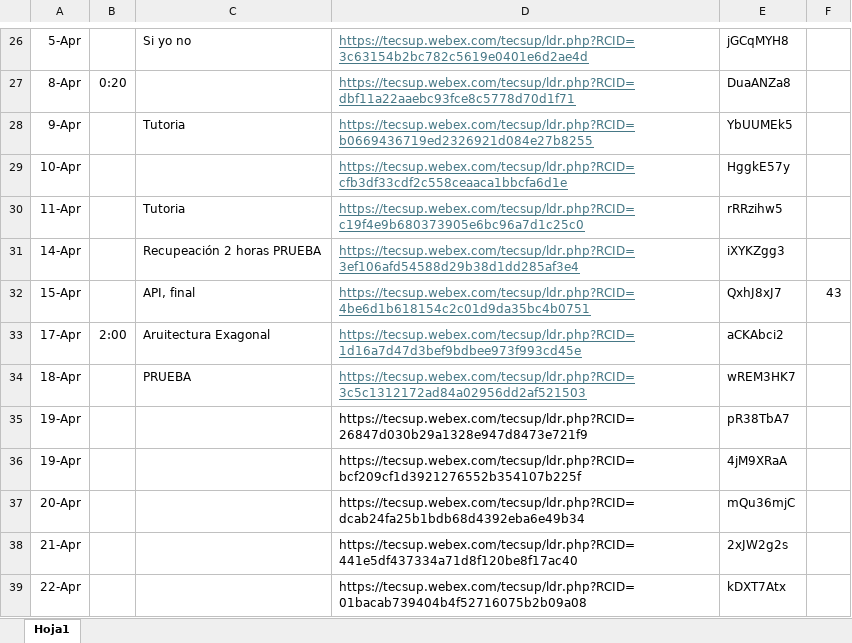
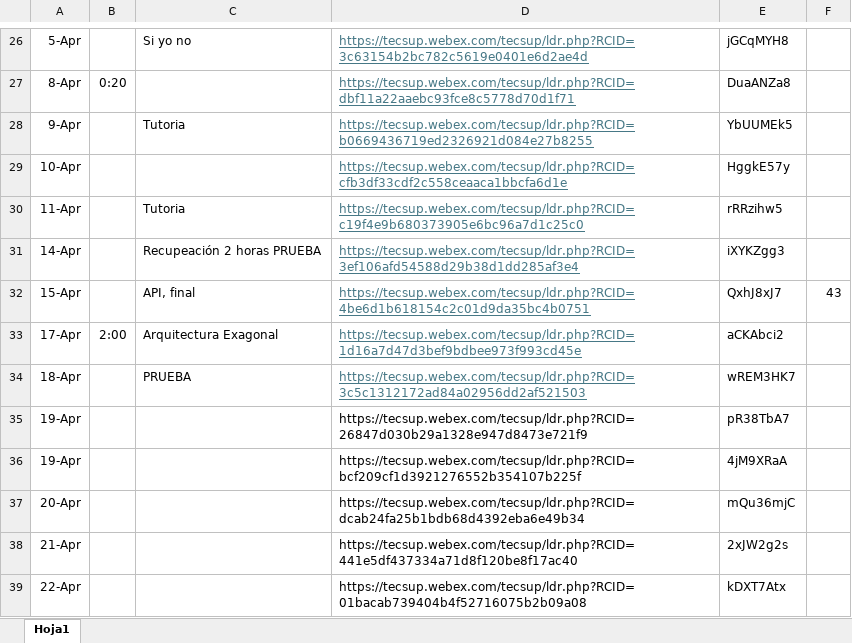
Before and after one commit to sudoagile/BootcampJavaBackend, an Excel workbook: Avance.xlsx, sheet Hoja1, drawn as a sheet; only a part is shown, gaps mark what is left out; values as stored, in another font and other column widths than the file's, no borders; the diff names each change by its address in the sheet, - before the commit and + after, or states it on an @@ line.

```diff
--- a/Avance.xlsx (sheet Hoja1)
+++ b/Avance.xlsx (sheet Hoja1)
-C33: Aruitectura Exagonal
+C33: Arquitectura Exagonal
```
Also changed, not shown: 19 other files.
